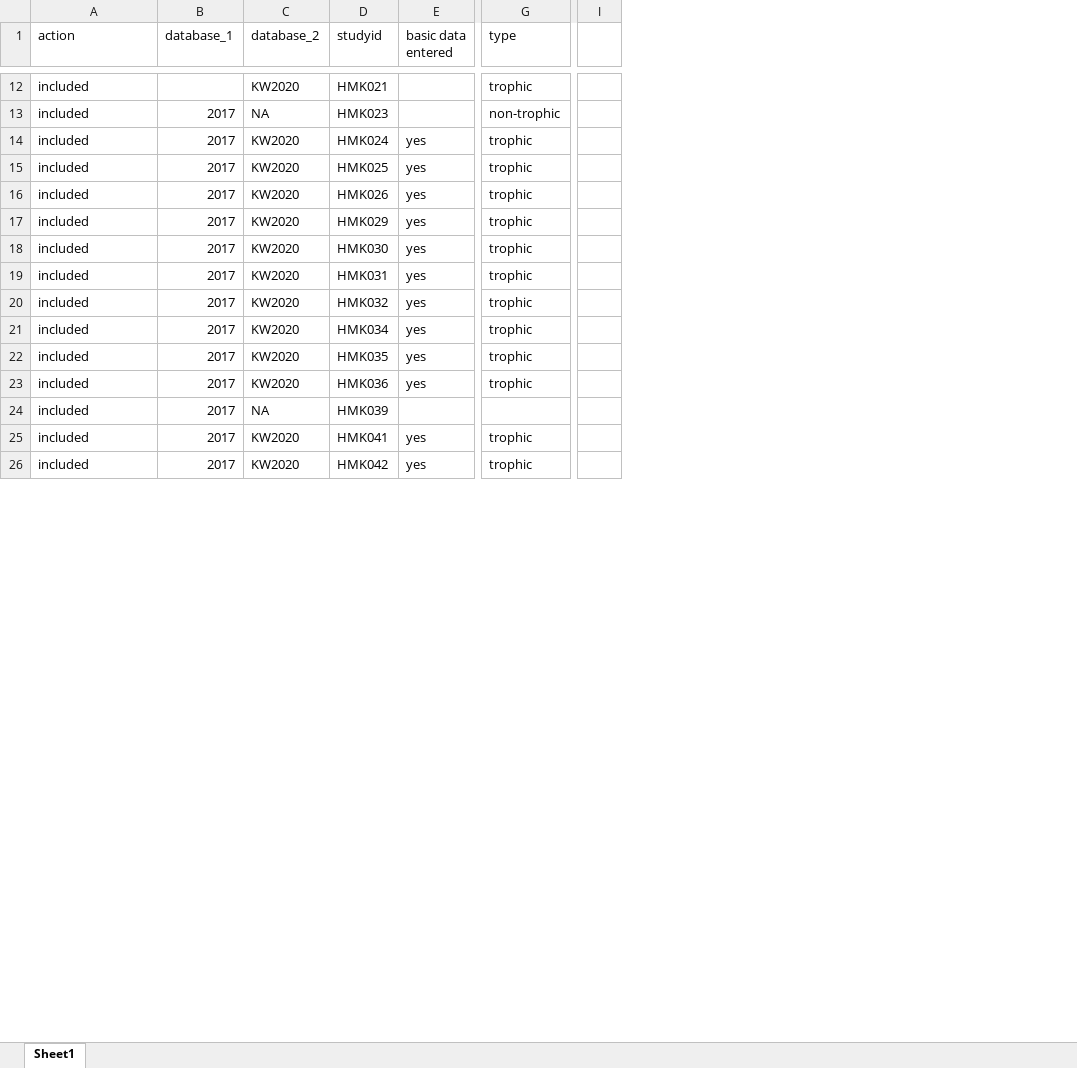
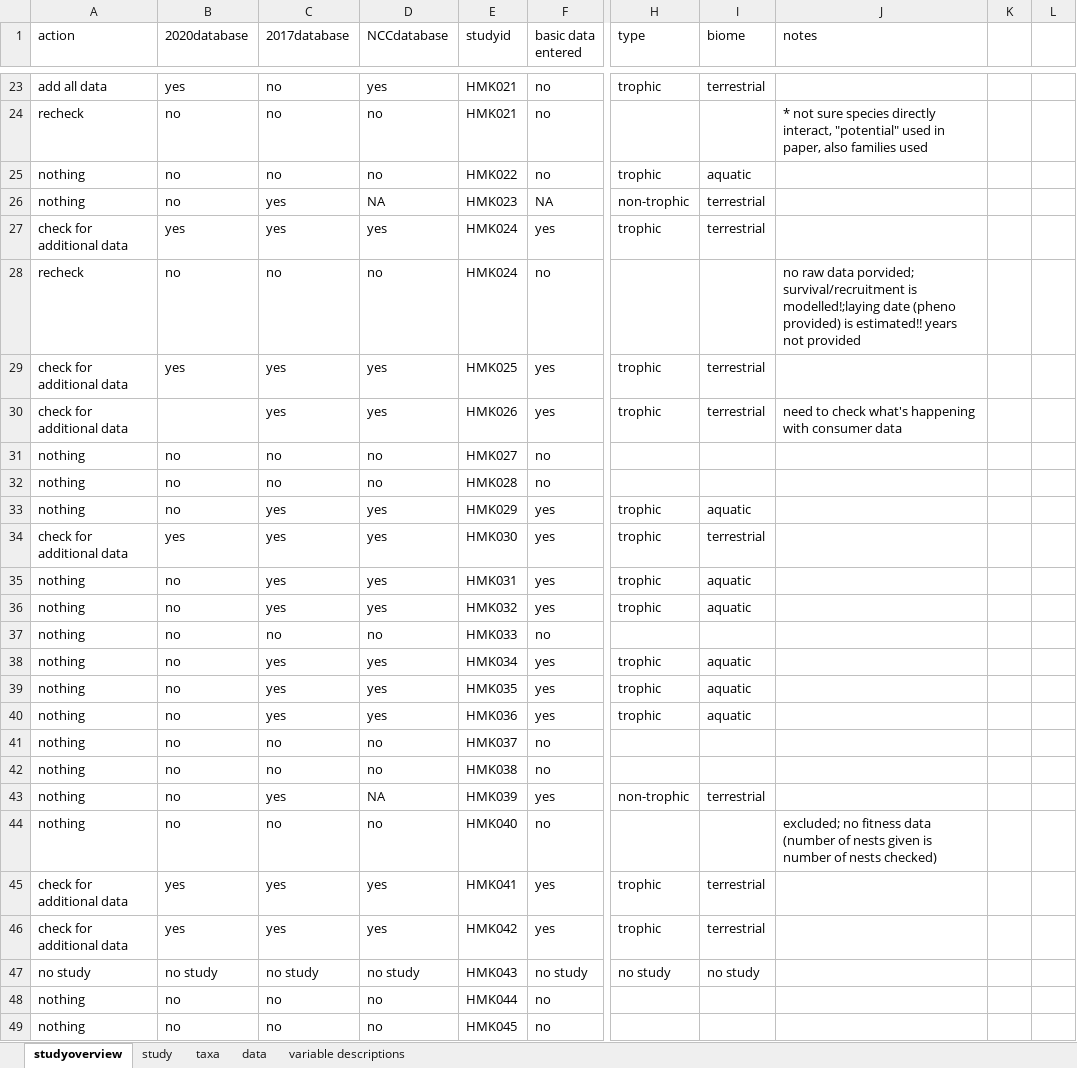
Before and after one commit to kharouba/sync_fitness, an Excel workbook: meta-analysis/sync_fitness database_2020.xlsx, sheet studyoverview, drawn as a sheet; only a part is shown, gaps mark what is left out; values as stored, in another font and other column widths than the file's, no cell formats; removed rows and columns are numbered as before the commit, all else as after; rows hold the shown columns only; the diff covers the shown part only; the diff names each change by its address in the sheet, - before the commit and + after, or states it on an @@ line.

Commit message:
continuing lit search, some data entry

```diff
--- a/meta-analysis/sync_fitness database_2020.xlsx (sheet studyoverview)
+++ b/meta-analysis/sync_fitness database_2020.xlsx (sheet studyoverview)
-sheet tab: Sheet1
+sheet tab: studyoverview
+sheet tab: study
+sheet tab: taxa
+sheet tab: data
+sheet tab: variable descriptions
-column B (database_1), rows 13-26: all 2017
-column C (database_2), rows 12-26: KW2020 | NA | KW2020 | KW2020 | KW2020 | KW2020 | KW2020 | KW2020 | KW2020 | KW2020 | KW2020 | KW2020 | NA | KW2020 | KW2020
+column B (2020database), row 23: yes; rows 26-27: no | yes; row 29: yes; rows 33-36: no | yes | no | no; rows 38-40: all no; row 43: no; rows 45-46: yes | yes
+column C (2017database), row 23: no; rows 26-27: yes | yes; rows 29-30: yes | yes; rows 33-36: all yes; rows 38-40: all yes; row 43: yes; rows 45-46: yes | yes
+column D (NCCdatabase), row 23: yes; rows 26-27: NA | yes; rows 29-30: yes | yes; rows 33-36: all yes; rows 38-40: all yes; row 43: NA; rows 45-46: yes | yes
-column I, empty
+column I (biome), row 23: terrestrial; rows 26-27: terrestrial | terrestrial; rows 29-30: terrestrial | terrestrial; rows 33-36: aquatic | terrestrial | aquatic | aquatic; rows 38-40: all aquatic; row 43: terrestrial; rows 45-46: terrestrial | terrestrial
+column J (notes), row 30: need to check what's happening with consumer data
+column K, empty
+column L, empty
-A23 (action): included
+A23 (action): add all data
-F23 (basic data entered): (empty)
+F23 (basic data entered): no
+row 24: recheck | no | no | no | HMK021 | no |  |  | * not sure species directly interact, "potential" used in paper, also families used
+row 25: nothing | no | no | no | HMK022 | no | trophic | aquatic
-A26 (action): included
+A26 (action): nothing
-F26 (basic data entered): (empty)
+F26 (basic data entered): NA
-A27 (action): included
+A27 (action): check for additional data
+row 28: recheck | no | no | no | HMK024 | no |  |  | no raw data porvided; survival/recruitment is modelled!;laying date (pheno provided) is estimated!! years not provided
-A29:A30 (action): included
+A29:A30 (action): check for additional data
+row 31: nothing | no | no | no | HMK027 | no
+row 32: nothing | no | no | no | HMK028 | no
-A33 (action): included
+A33 (action): nothing
-A34 (action): included
+A34 (action): check for additional data
-A35:A36 (action): included
+A35:A36 (action): nothing
+row 37: nothing | no | no | no | HMK033 | no
-A38:A40 (action): included
+A38:A40 (action): nothing
+row 41: nothing | no | no | no | HMK037 | no
+row 42: nothing | no | no | no | HMK038 | no
-A43 (action): included
+A43 (action): nothing
-F43 (basic data entered): (empty)
+F43 (basic data entered): yes
-H43 (type): (empty)
+H43 (type): non-trophic
+row 44: nothing | no | no | no | HMK040 | no |  |  | excluded; no fitness data (number of nests given is number of nests checked)
-A45:A46 (action): included
+A45:A46 (action): check for additional data
+row 47: no study | no study | no study | no study | HMK043 | no study | no study | no study
+row 48: nothing | no | no | no | HMK044 | no
+row 49: nothing | no | no | no | HMK045 | no
```
Also changed, not shown: 32 added rows, 1 removed row, 1 removed column and 58 edited cells elsewhere in this sheet, cell formats, 2017_meta-analysis/fitness database.xlsx, 53 other files.
